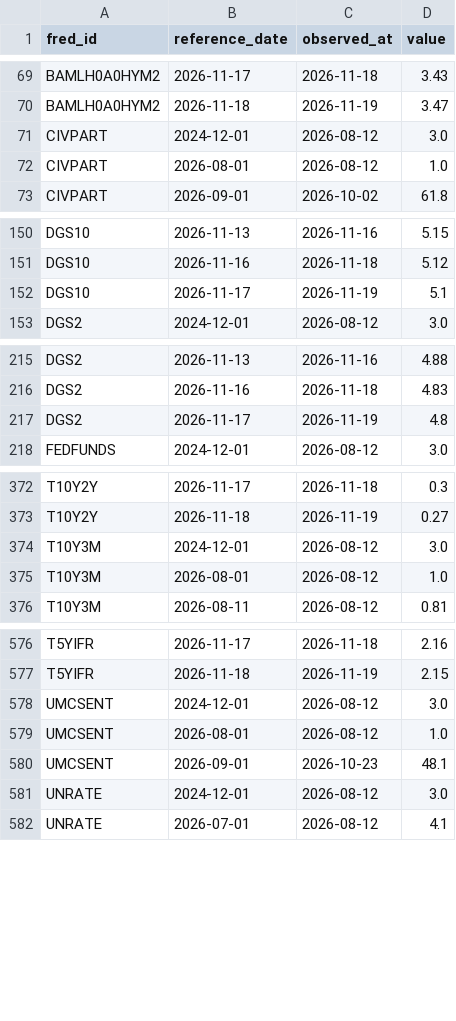
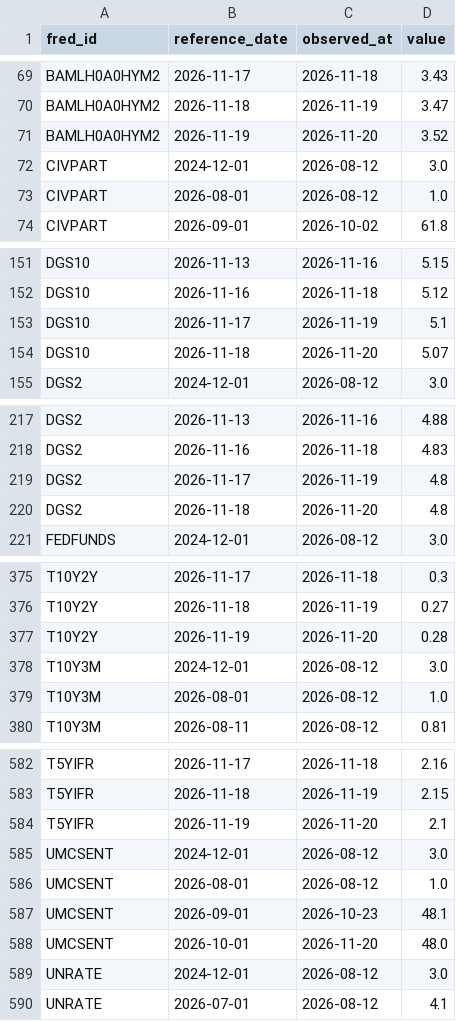
Before and after one commit to weiting1226/stock, a CSV file: data/macro/release_log.csv, drawn as a sheet; only a part is shown, gaps mark what is left out; the diff covers the shown part only; the diff names each change by its address in the sheet, - before the commit and + after, or states it on an @@ line.

```diff
--- a/data/macro/release_log.csv
+++ b/data/macro/release_log.csv
+row 71: BAMLH0A0HYM2 | 2026-11-19 | 2026-11-20 | 3.52
+row 154: DGS10 | 2026-11-18 | 2026-11-20 | 5.07
+row 220: DGS2 | 2026-11-18 | 2026-11-20 | 4.8
+row 377: T10Y2Y | 2026-11-19 | 2026-11-20 | 0.28
+row 584: T5YIFR | 2026-11-19 | 2026-11-20 | 2.1
+row 588: UMCSENT | 2026-10-01 | 2026-11-20 | 48.0
```
Also changed, not shown: 2 added rows elsewhere in this file, data/macro/scan_log.csv, 1 other file.
